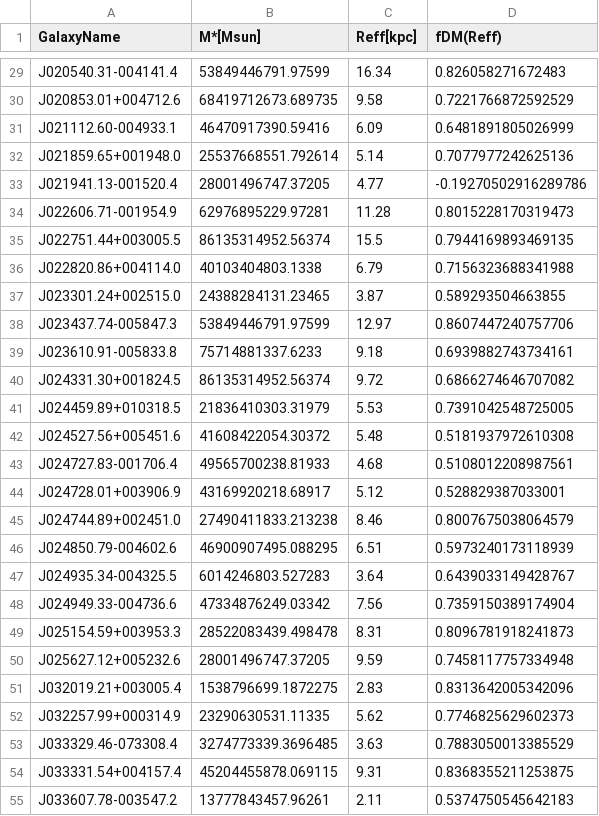
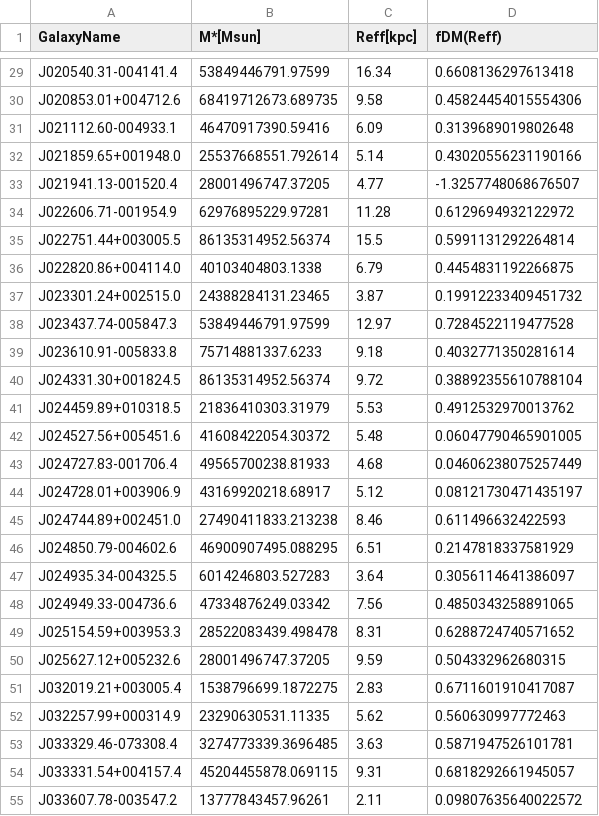
Before and after one commit to Annapreto23/TangoSIDM_DMFraction, a CSV file: data/Observational_datasets/dataset/Pizagno2007.csv, drawn as a sheet; only a part is shown, gaps mark what is left out; the diff covers the shown part only; the diff names each change by its address in the sheet, - before the commit and + after, or states it on an @@ line.

```diff
--- a/data/Observational_datasets/dataset/Pizagno2007.csv
+++ b/data/Observational_datasets/dataset/Pizagno2007.csv
-D29 (fDM(Reff)): 0.826058271672483
+D29 (fDM(Reff)): 0.6608136297613418
-D30 (fDM(Reff)): 0.7221766872592529
+D30 (fDM(Reff)): 0.45824454015554306
-D31 (fDM(Reff)): 0.6481891805026999
+D31 (fDM(Reff)): 0.3139689019802648
-D32 (fDM(Reff)): 0.7077977242625136
+D32 (fDM(Reff)): 0.43020556231190166
-D33 (fDM(Reff)): -0.19270502916289786
+D33 (fDM(Reff)): -1.3257748068676507
-D34 (fDM(Reff)): 0.8015228170319473
+D34 (fDM(Reff)): 0.6129694932122972
-D35 (fDM(Reff)): 0.7944169893469135
+D35 (fDM(Reff)): 0.5991131292264814
-D36 (fDM(Reff)): 0.7156323688341988
+D36 (fDM(Reff)): 0.4454831192266875
-D37 (fDM(Reff)): 0.589293504663855
+D37 (fDM(Reff)): 0.19912233409451732
-D38 (fDM(Reff)): 0.8607447240757706
+D38 (fDM(Reff)): 0.7284522119477528
-D39 (fDM(Reff)): 0.6939882743734161
+D39 (fDM(Reff)): 0.4032771350281614
-D40 (fDM(Reff)): 0.6866274646707082
+D40 (fDM(Reff)): 0.38892355610788104
-D41 (fDM(Reff)): 0.7391042548725005
+D41 (fDM(Reff)): 0.4912532970013762
-D42 (fDM(Reff)): 0.5181937972610308
+D42 (fDM(Reff)): 0.06047790465901005
-D43 (fDM(Reff)): 0.5108012208987561
+D43 (fDM(Reff)): 0.04606238075257449
-D44 (fDM(Reff)): 0.528829387033001
+D44 (fDM(Reff)): 0.08121730471435197
-D45 (fDM(Reff)): 0.8007675038064579
+D45 (fDM(Reff)): 0.611496632422593
-D46 (fDM(Reff)): 0.5973240173118939
+D46 (fDM(Reff)): 0.2147818337581929
-D47 (fDM(Reff)): 0.6439033149428767
+D47 (fDM(Reff)): 0.3056114641386097
-D48 (fDM(Reff)): 0.7359150389174904
+D48 (fDM(Reff)): 0.4850343258891065
-D49 (fDM(Reff)): 0.8096781918241873
+D49 (fDM(Reff)): 0.6288724740571652
-D50 (fDM(Reff)): 0.7458117757334948
+D50 (fDM(Reff)): 0.504332962680315
-D51 (fDM(Reff)): 0.8313642005342096
+D51 (fDM(Reff)): 0.6711601910417087
-D52 (fDM(Reff)): 0.7746825629602373
+D52 (fDM(Reff)): 0.560630997772463
-D53 (fDM(Reff)): 0.7883050013385529
+D53 (fDM(Reff)): 0.5871947526101781
-D54 (fDM(Reff)): 0.8368355211253875
+D54 (fDM(Reff)): 0.6818292661945057
-D55 (fDM(Reff)): 0.5374750545642183
+D55 (fDM(Reff)): 0.09807635640022572
```
Also changed, not shown: 135 edited cells elsewhere in this file, data/Observational_datasets/dataset/Reyes2011.csv, 5 other files.
